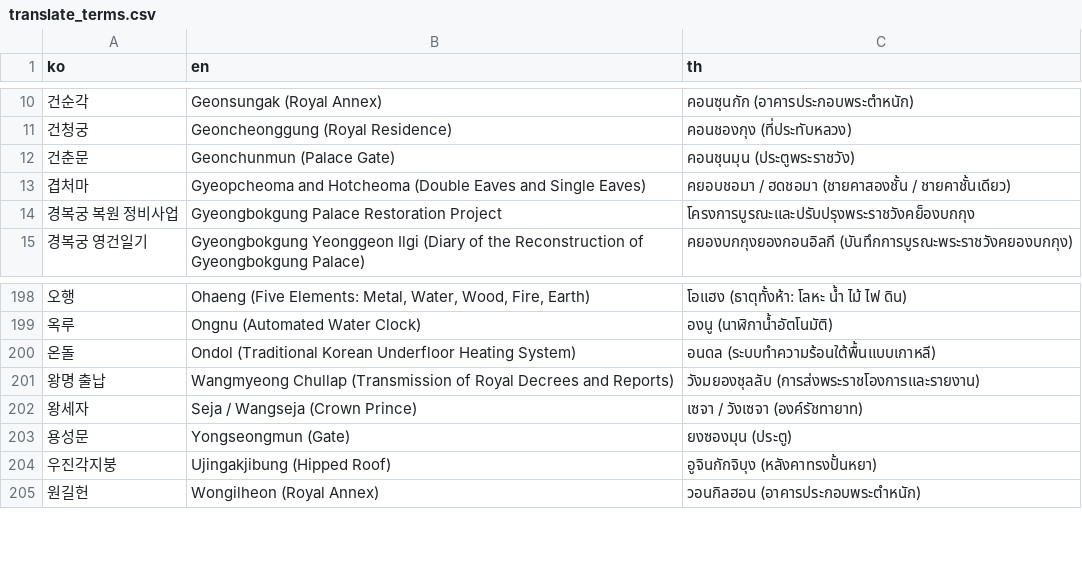
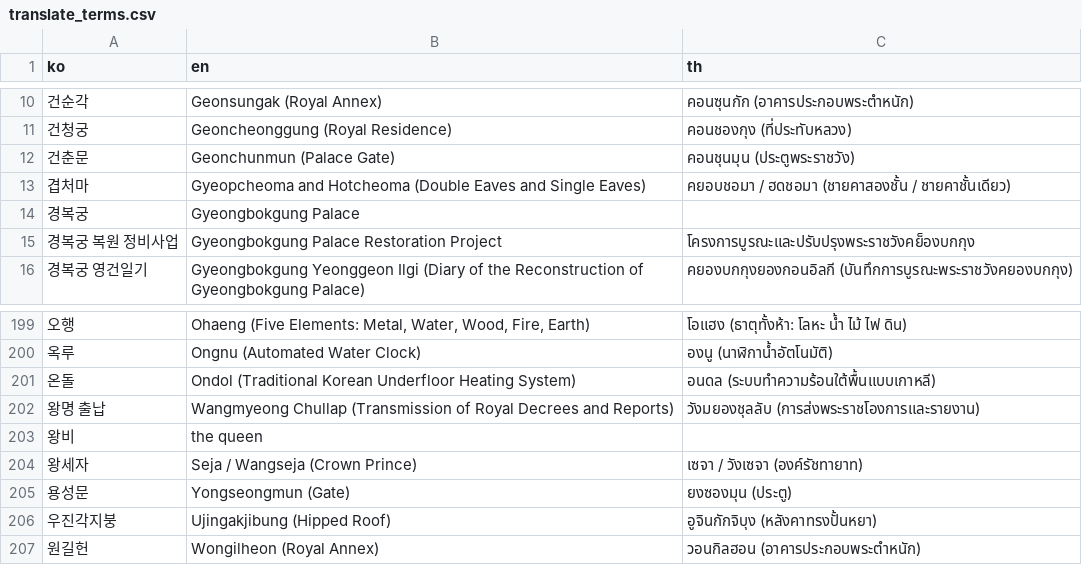
Before and after one commit to Kau-APEX-Project/gunggeum-ai-stt, a CSV file: gunggeum_stt/data/translate_terms.csv, drawn as a sheet; only a part is shown, gaps mark what is left out; the diff names each change by its address in the sheet, - before the commit and + after, or states it on an @@ line.

Commit message:
feat: 번역 용어집에 일반 단어 목록 추가 (왕비, 경복궁)
- translate_plain_words.csv: 카드는 아니지만 번역 전에 바꿔 넣을 일반 단어. 괄호 풀이 없는 일반 영어로 적음
  (왕비 → the queen, 경복궁 → Gyeongbokgung Palace, 태국어 칸은 비움)
- build_glossary 가 translate_terms.csv 를 만들 때 이 목록을 합침 (329행 → 331행). 카드 목록(cards.json)은 그대로
- 1글자 단어나 카드 이름과 겹치는 단어는 오류로 막음

```diff
--- a/gunggeum_stt/data/translate_terms.csv
+++ b/gunggeum_stt/data/translate_terms.csv
+row 14: 경복궁 | Gyeongbokgung Palace
+row 203: 왕비 | the queen
```
Also changed, not shown: 4 other files.
